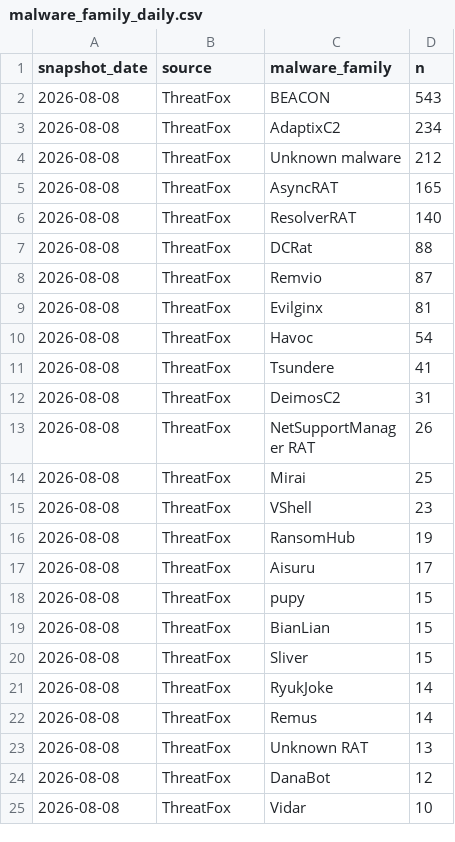
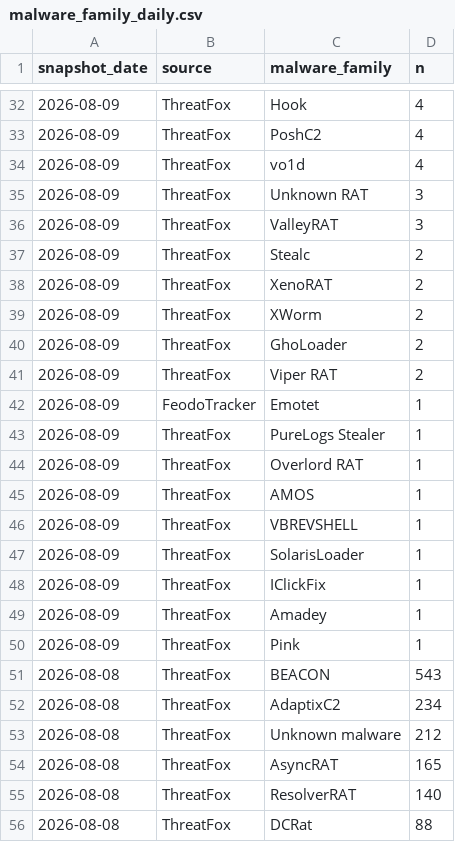
Before and after one commit to sam-caldwell/samcaldwell-info, a CSV file: data/cybersecurity/malware_family_daily.csv, drawn as a sheet; only a part is shown, gaps mark what is left out; the shorter side is filled out with more unchanged rows; the diff covers the shown part only.

```diff
--- a/data/cybersecurity/malware_family_daily.csv
+++ b/data/cybersecurity/malware_family_daily.csv
@@ -2 +32,20 @@ snapshot_date,source,malware_family,n
+2026-08-09,ThreatFox,Hook,4
+2026-08-09,ThreatFox,PoshC2,4
+2026-08-09,ThreatFox,vo1d,4
+2026-08-09,ThreatFox,Unknown RAT,3
+2026-08-09,ThreatFox,ValleyRAT,3
+2026-08-09,ThreatFox,Stealc,2
+2026-08-09,ThreatFox,XenoRAT,2
+2026-08-09,ThreatFox,XWorm,2
+2026-08-09,ThreatFox,GhoLoader,2
+2026-08-09,ThreatFox,Viper RAT,2
+2026-08-09,FeodoTracker,Emotet,1
+2026-08-09,ThreatFox,PureLogs Stealer,1
+2026-08-09,ThreatFox,Overlord RAT,1
+2026-08-09,ThreatFox,AMOS,1
+2026-08-09,ThreatFox,VBREVSHELL,1
+2026-08-09,ThreatFox,SolarisLoader,1
+2026-08-09,ThreatFox,IClickFix,1
+2026-08-09,ThreatFox,Amadey,1
+2026-08-09,ThreatFox,Pink,1
 2026-08-08,ThreatFox,BEACON,543
```
Also changed, not shown: 30 added rows elsewhere in this file, data/cybersecurity/current_botnets.csv, data/presidential-economies/administrations.csv, 10 other files.
